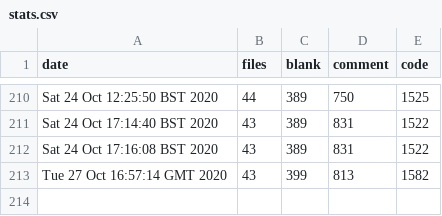
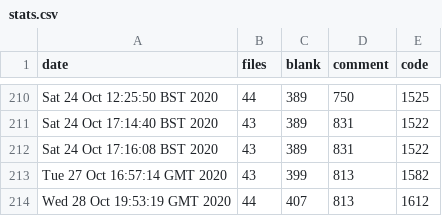
Before and after one commit to iwishiwasaneagle/OPP_4_SAR, a CSV file: helpers/stats.csv, drawn as a sheet; only a part is shown, gaps mark what is left out.

Commit message:
Auto: updated stats.csv

```diff
--- a/helpers/stats.csv
+++ b/helpers/stats.csv
@@ -213 +213,2 @@ Sat 24 Oct 17:16:08 BST 2020,43,389,831,1522
 Tue 27 Oct 16:57:14 GMT 2020,43,399,813,1582
+Wed 28 Oct 19:53:19 GMT 2020,44,407,813,1612
```
